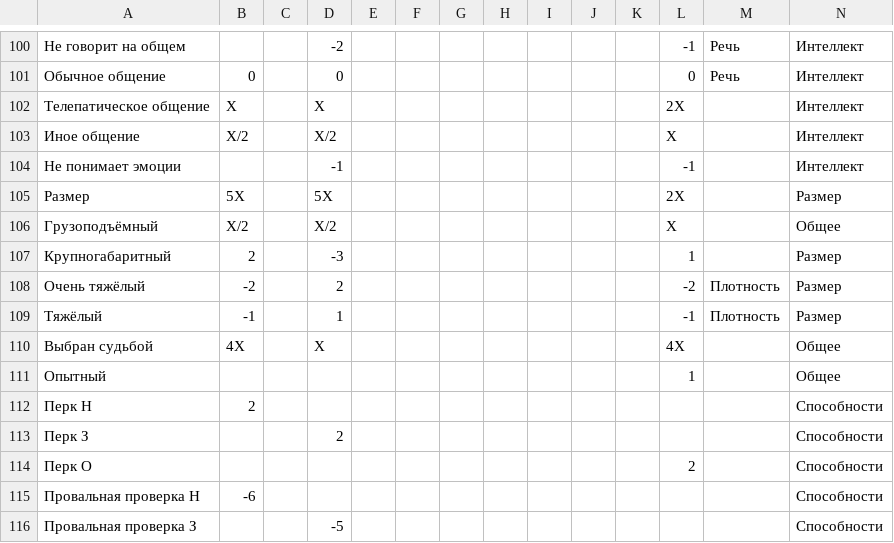
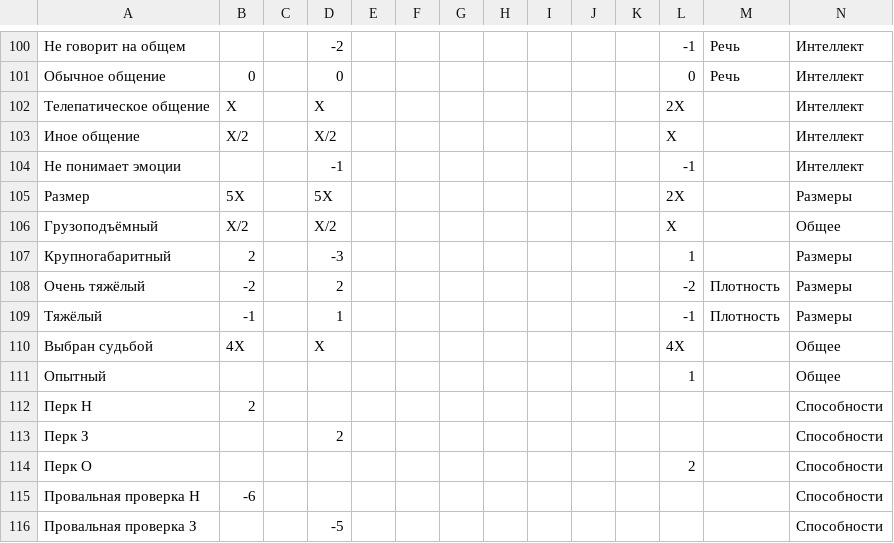
Before and after one commit to Litanontaru/monsterhub, a CSV file: src/main/resources/traits.csv, drawn as a sheet; only a part is shown, gaps mark what is left out.

```diff
--- a/src/main/resources/traits.csv
+++ b/src/main/resources/traits.csv
@@ -104,7 +104,7 @@
 Не понимает эмоции;;;-1;;;;;;;;-1;;Интеллект
-Размер;5X;;5X;;;;;;;;2X;;Размер
+Размер;5X;;5X;;;;;;;;2X;;Размеры
 Грузоподъёмный;X/2;;X/2;;;;;;;;X;;Общее
-Крупногабаритный;2;;-3;;;;;;;;1;;Размер
-Очень тяжёлый;-2;;2;;;;;;;;-2;Плотность;Размер
-Тяжёлый;-1;;1;;;;;;;;-1;Плотность;Размер
+Крупногабаритный;2;;-3;;;;;;;;1;;Размеры
+Очень тяжёлый;-2;;2;;;;;;;;-2;Плотность;Размеры
+Тяжёлый;-1;;1;;;;;;;;-1;Плотность;Размеры
 Выбран судьбой;4X;;X;;;;;;;;4X;;Общее
```
Also changed, not shown: 6 other files.
